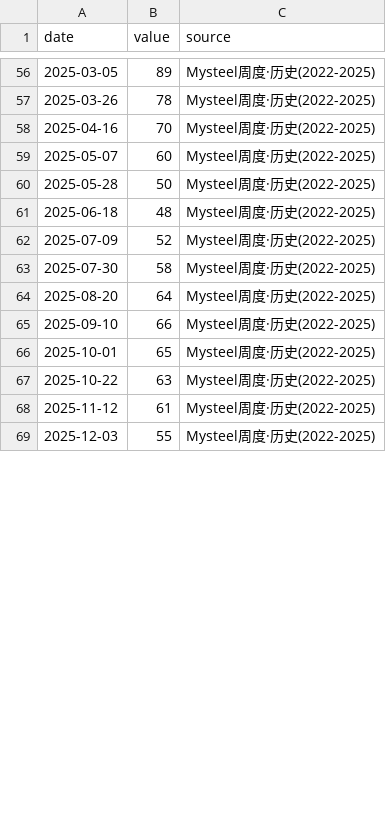
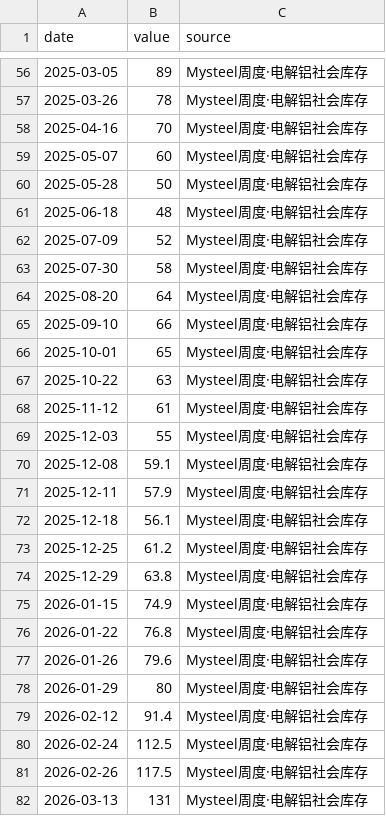
Before and after one commit to ppistone/price_follow, a CSV file: data/al_inventory.csv, drawn as a sheet; only a part is shown, gaps mark what is left out; the diff covers the shown part only.

```diff
--- a/data/al_inventory.csv
+++ b/data/al_inventory.csv
@@ -56,14 +56,27 @@ date,value,source
-2025-03-05,89,Mysteel周度·历史(2022-2025)
-2025-03-26,78,Mysteel周度·历史(2022-2025)
-2025-04-16,70,Mysteel周度·历史(2022-2025)
-2025-05-07,60,Mysteel周度·历史(2022-2025)
-2025-05-28,50,Mysteel周度·历史(2022-2025)
-2025-06-18,48,Mysteel周度·历史(2022-2025)
-2025-07-09,52,Mysteel周度·历史(2022-2025)
-2025-07-30,58,Mysteel周度·历史(2022-2025)
-2025-08-20,64,Mysteel周度·历史(2022-2025)
-2025-09-10,66,Mysteel周度·历史(2022-2025)
-2025-10-01,65,Mysteel周度·历史(2022-2025)
-2025-10-22,63,Mysteel周度·历史(2022-2025)
-2025-11-12,61,Mysteel周度·历史(2022-2025)
-2025-12-03,55,Mysteel周度·历史(2022-2025)
+2025-03-05,89,Mysteel周度·电解铝社会库存
+2025-03-26,78,Mysteel周度·电解铝社会库存
+2025-04-16,70,Mysteel周度·电解铝社会库存
+2025-05-07,60,Mysteel周度·电解铝社会库存
+2025-05-28,50,Mysteel周度·电解铝社会库存
+2025-06-18,48,Mysteel周度·电解铝社会库存
+2025-07-09,52,Mysteel周度·电解铝社会库存
+2025-07-30,58,Mysteel周度·电解铝社会库存
+2025-08-20,64,Mysteel周度·电解铝社会库存
+2025-09-10,66,Mysteel周度·电解铝社会库存
+2025-10-01,65,Mysteel周度·电解铝社会库存
+2025-10-22,63,Mysteel周度·电解铝社会库存
+2025-11-12,61,Mysteel周度·电解铝社会库存
+2025-12-03,55,Mysteel周度·电解铝社会库存
+2025-12-08,59.1,Mysteel周度·电解铝社会库存
+2025-12-11,57.9,Mysteel周度·电解铝社会库存
+2025-12-18,56.1,Mysteel周度·电解铝社会库存
+2025-12-25,61.2,Mysteel周度·电解铝社会库存
+2025-12-29,63.8,Mysteel周度·电解铝社会库存
+2026-01-15,74.9,Mysteel周度·电解铝社会库存
+2026-01-22,76.8,Mysteel周度·电解铝社会库存
+2026-01-26,79.6,Mysteel周度·电解铝社会库存
+2026-01-29,80,Mysteel周度·电解铝社会库存
+2026-02-12,91.4,Mysteel周度·电解铝社会库存
+2026-02-24,112.5,Mysteel周度·电解铝社会库存
+2026-02-26,117.5,Mysteel周度·电解铝社会库存
+2026-03-13,131,Mysteel周度·电解铝社会库存
```
Also changed, not shown: 4 added rows and 64 edited cells elsewhere in this file.
